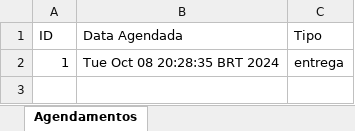
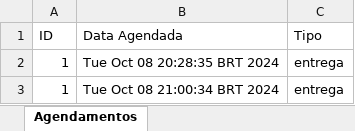
Before and after one commit to Luixz157/Trabalho-de-JAVA, an Excel workbook: agendamentos.xlsx, sheet Agendamentos, drawn as a sheet; values as stored, in another font and other column widths than the file's, no borders; the diff names each change by its address in the sheet, - before the commit and + after, or states it on an @@ line.

```diff
--- a/agendamentos.xlsx (sheet Agendamentos)
+++ b/agendamentos.xlsx (sheet Agendamentos)
+row 3: 1 | Tue Oct 08 21:00:34 BRT 2024 | entrega
```
Also changed, not shown: usuarios.xlsx, 11 other files.
